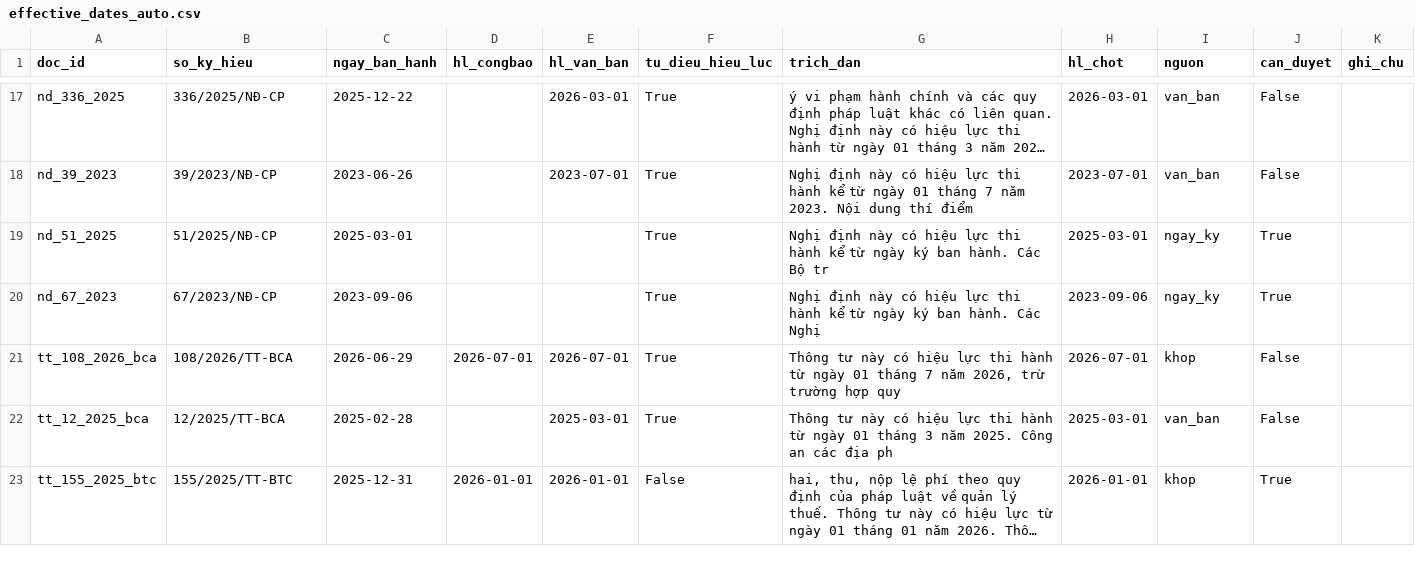
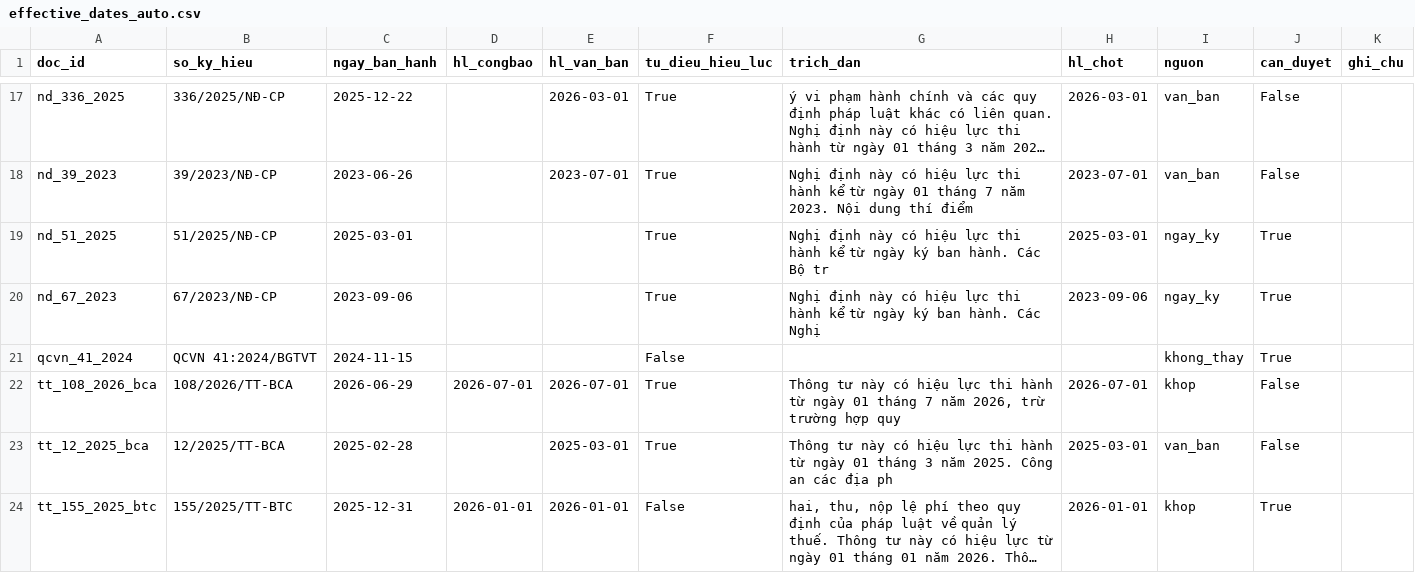
Before and after one commit to chungnguyenvp/DAT301m, a CSV file: data/processed/effective_dates_auto.csv, drawn as a sheet; only a part is shown, gaps mark what is left out; long unchanged cells end in ….

```diff
--- a/data/processed/effective_dates_auto.csv
+++ b/data/processed/effective_dates_auto.csv
@@ -20,2 +20,3 @@ nd_51_2025,51/2025/NĐ-CP,2025-03-01,,,True,Nghị định này có hiệu lực
 nd_67_2023,67/2023/NĐ-CP,2023-09-06,,,True,Nghị định này có hiệu lực thi hành kể từ ngày ký ban hành. Các Nghị,2023-09-06,ngay_ky,True,
+qcvn_41_2024,QCVN 41:2024/BGTVT,2024-11-15,,,False,,,khong_thay,True,
 tt_108_2026_bca,108/2026/TT-BCA,2026-06-29,2026-07-01,2026-07-01,True,"Thông tư này có hiệu lực thi hành từ ngày 01 tháng 7 năm 2026, trừ trường hợp quy",2026-07-01,khop,False,
```
Also changed, not shown: data/processed/assembly_report.csv, data/processed/effective_dates.csv, 13 other files.
